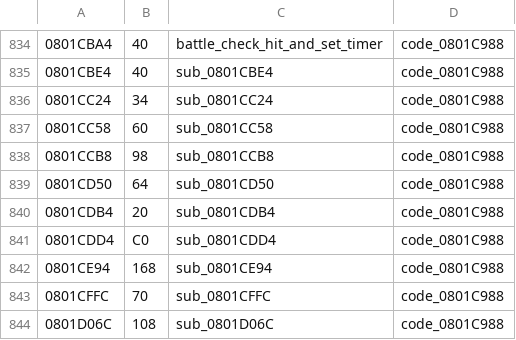
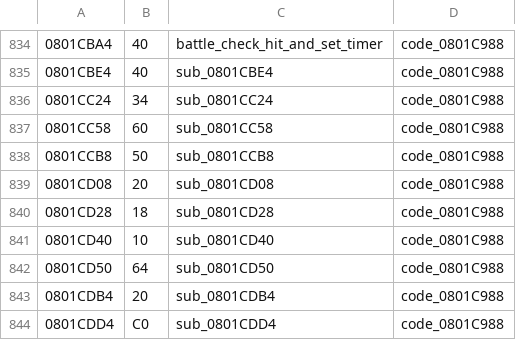
Before and after one commit to rommerhacks/medabots-rokusho, a TSV file: config/functions.tsv, drawn as a sheet; only a part is shown, gaps mark what is left out; the shorter side is filled out with more unchanged rows.

```diff
--- a/config/functions.tsv
+++ b/config/functions.tsv
@@ -837,3 +837,6 @@
 0801CC58	60	sub_0801CC58	code_0801C988
-0801CCB8	98	sub_0801CCB8	code_0801C988
+0801CCB8	50	sub_0801CCB8	code_0801C988
+0801CD08	20	sub_0801CD08	code_0801C988
+0801CD28	18	sub_0801CD28	code_0801C988
+0801CD40	10	sub_0801CD40	code_0801C988
 0801CD50	64	sub_0801CD50	code_0801C988
```
Also changed, not shown: 22 other files.
